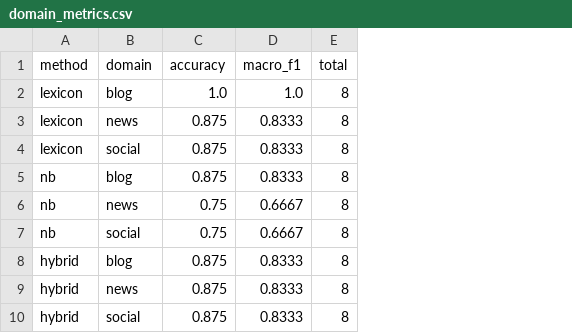
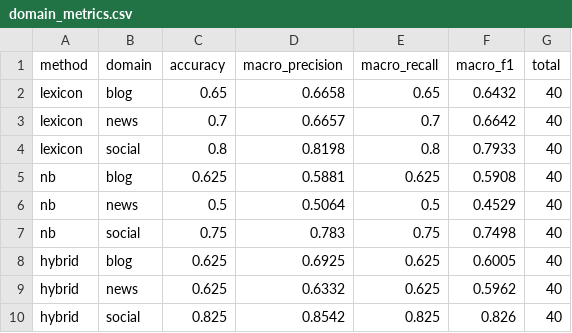
Before and after one commit to MateiBitache/NLP, a CSV file: cod/outputs/final_experiment/domain_metrics.csv, drawn as a sheet; addresses are those after the commit; the diff names each change by its address in the sheet, - before the commit and + after, or states it on an @@ line.

```diff
--- a/cod/outputs/final_experiment/domain_metrics.csv
+++ b/cod/outputs/final_experiment/domain_metrics.csv
+column D (macro_precision), rows 2-10: 0.6658 | 0.6657 | 0.8198 | 0.5881 | 0.5064 | 0.783 | 0.6925 | 0.6332 | 0.8542
+column E (macro_recall), rows 2-10: 0.65 | 0.7 | 0.8 | 0.625 | 0.5 | 0.75 | 0.625 | 0.625 | 0.825
-C2 (accuracy): 1.0
+C2 (accuracy): 0.65
-F2 (macro_f1): 1.0
+F2 (macro_f1): 0.6432
-G2:G10 (total): 8
+G2:G10 (total): 40
-C3 (accuracy): 0.875
+C3 (accuracy): 0.7
-F3 (macro_f1): 0.8333
+F3 (macro_f1): 0.6642
-C4 (accuracy): 0.875
+C4 (accuracy): 0.8
-F4 (macro_f1): 0.8333
+F4 (macro_f1): 0.7933
-C5 (accuracy): 0.875
+C5 (accuracy): 0.625
-F5 (macro_f1): 0.8333
+F5 (macro_f1): 0.5908
-C6 (accuracy): 0.75
+C6 (accuracy): 0.5
-F6 (macro_f1): 0.6667
+F6 (macro_f1): 0.4529
-F7 (macro_f1): 0.6667
+F7 (macro_f1): 0.7498
-C8:C9 (accuracy): 0.875
+C8:C9 (accuracy): 0.625
-F8 (macro_f1): 0.8333
+F8 (macro_f1): 0.6005
-F9 (macro_f1): 0.8333
+F9 (macro_f1): 0.5962
-C10 (accuracy): 0.875
+C10 (accuracy): 0.825
-F10 (macro_f1): 0.8333
+F10 (macro_f1): 0.826
```
Also changed, not shown: cod/data/sample_texts.csv, cod/outputs/final_experiment/confusion_hybrid.csv, 27 other files.
